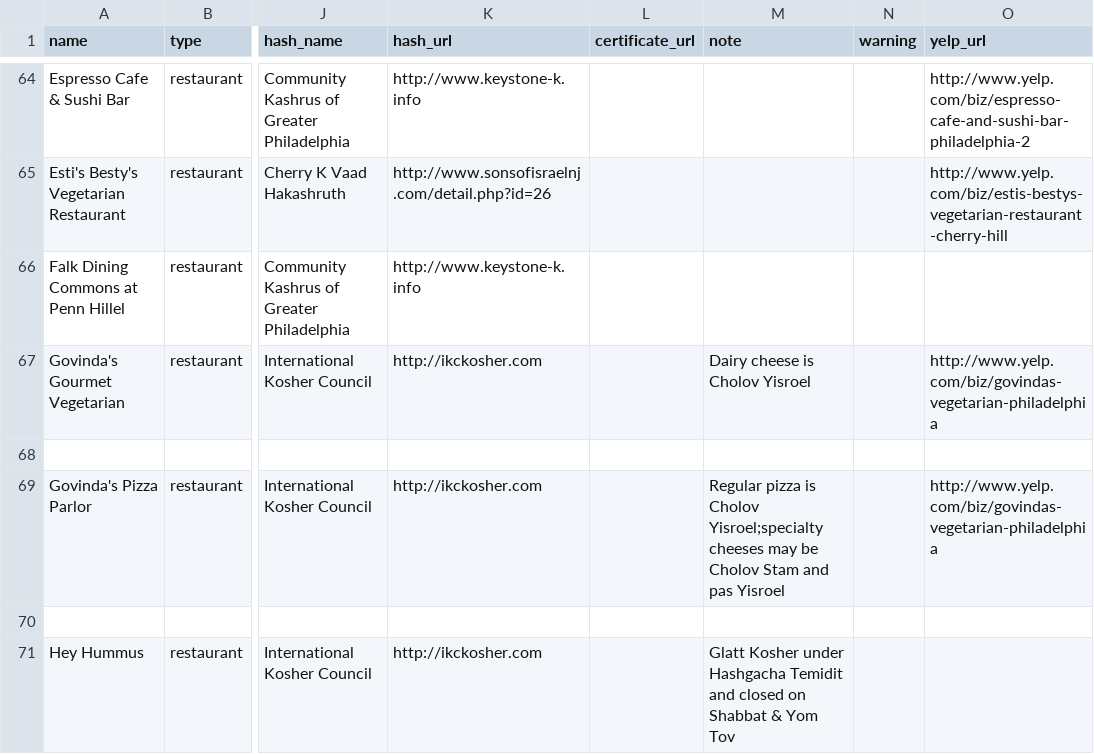
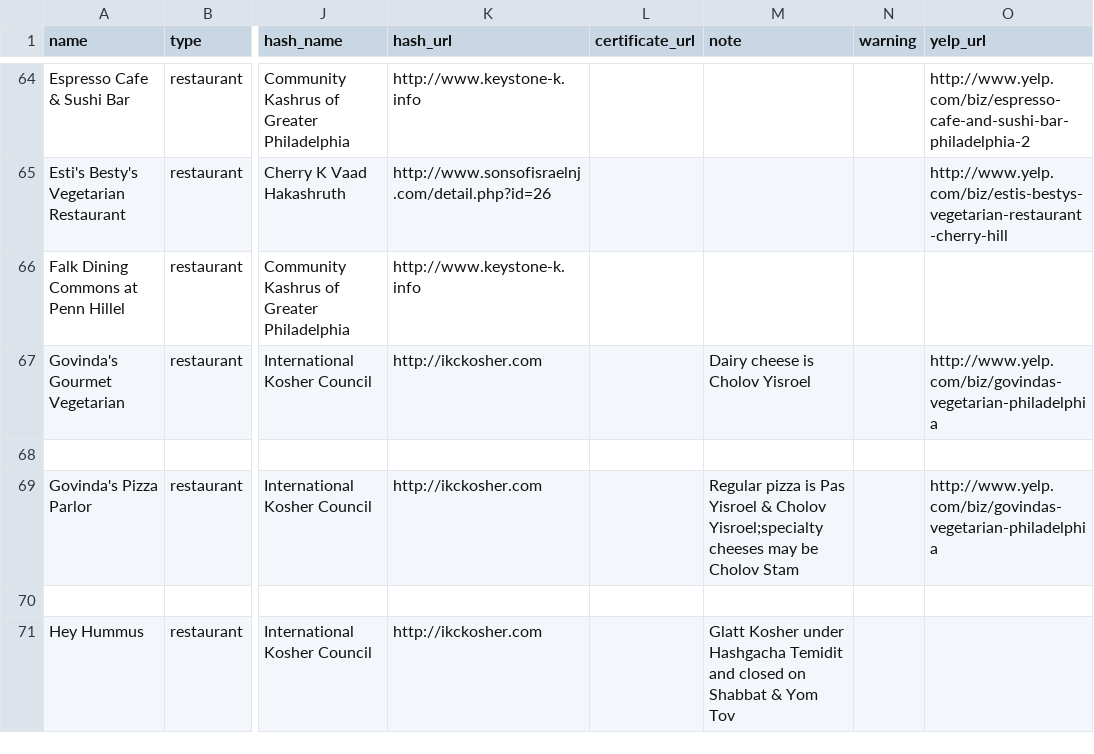
Before and after one commit to mekorhabracha/mekorhabracha.github.io, a CSV file: _data/philadelphia.csv, drawn as a sheet; only a part is shown, gaps mark what is left out; the diff names each change by its address in the sheet, - before the commit and + after, or states it on an @@ line.

Commit message:
Update philadelphia.csv

```diff
--- a/_data/philadelphia.csv
+++ b/_data/philadelphia.csv
-M69 (note): …pizza is Cholov Yisroel;specialty cheeses may be Cholov Stam and pas Yisroel
+M69 (note): …pizza is Pas Yisroel & Cholov Yisroel;specialty cheeses may be Cholov Stam
```
